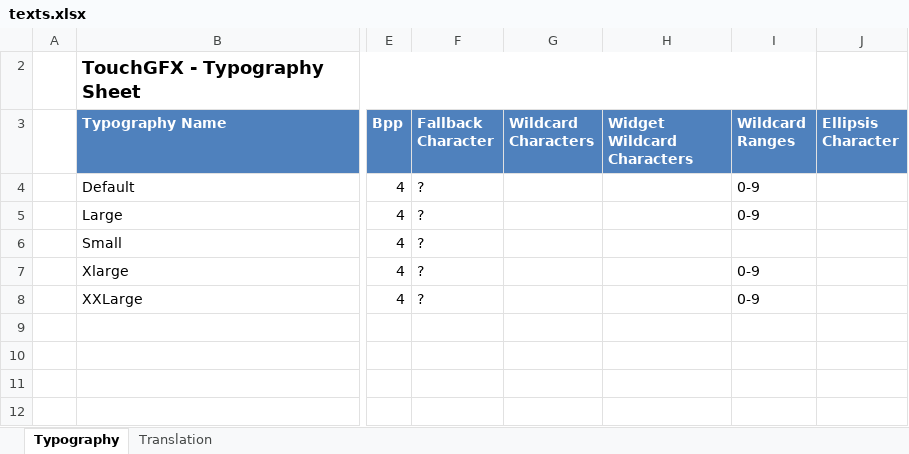
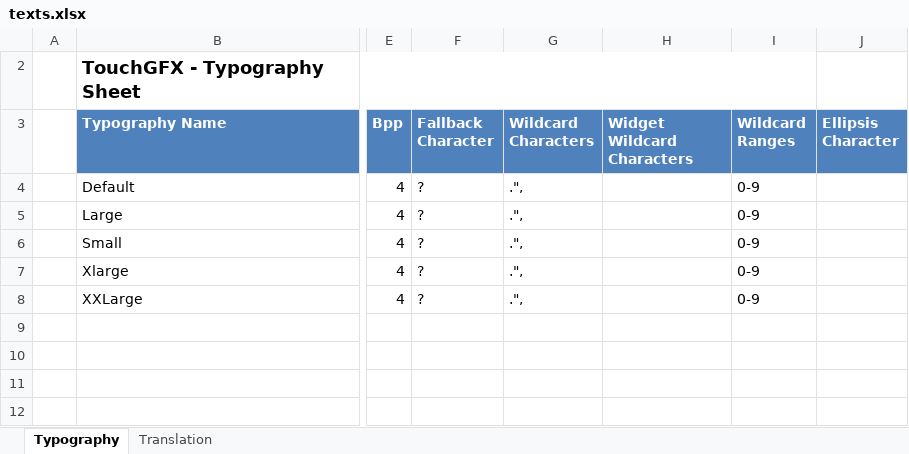
Before and after one commit to joej970/RezalniSistemV2, an Excel workbook: TouchGFX/assets/texts/texts.xlsx, sheet Typography, drawn as a sheet; only a part is shown, gaps mark what is left out; values as stored, in another font and other column widths than the file's, no borders; table styles not drawn; the diff names each change by its address in the sheet, - before the commit and + after, or states it on an @@ line.

```diff
--- a/TouchGFX/assets/texts/texts.xlsx (sheet Typography)
+++ b/TouchGFX/assets/texts/texts.xlsx (sheet Typography)
-G4:G8 (Wildcard Characters): (empty)
+G4:G8 (Wildcard Characters): .",
-I6 (Wildcard Ranges): (empty)
+I6 (Wildcard Ranges): 0-9
```
Also changed, not shown: sheet Translation, 13 other files.
